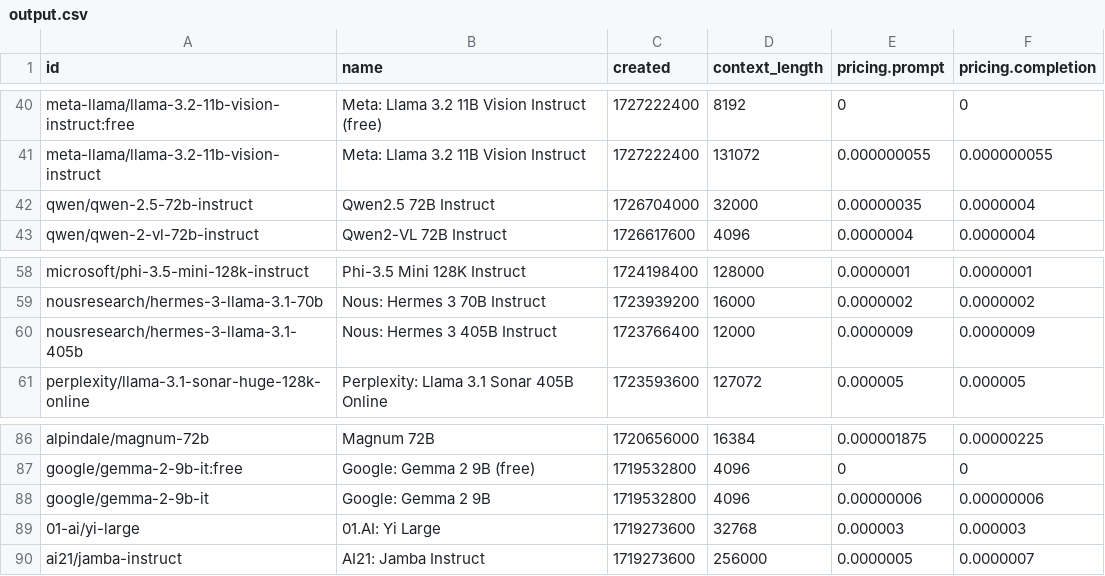
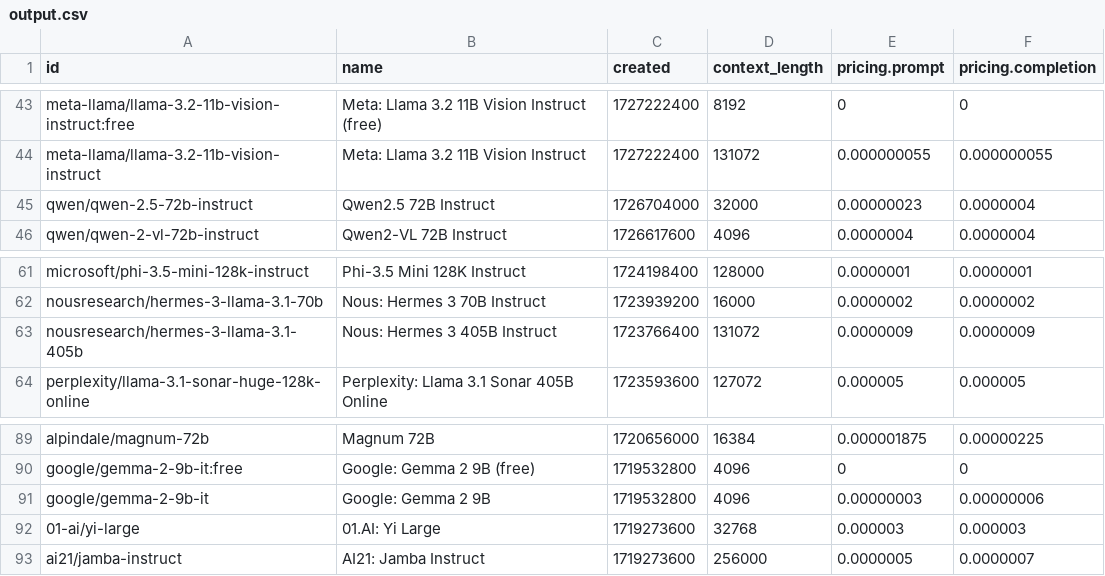
Before and after one commit to jvrck/openrouterlist, a CSV file: data/output.csv, drawn as a sheet; only a part is shown, gaps mark what is left out; the diff covers the shown part only.

```diff
--- a/data/output.csv
+++ b/data/output.csv
@@ -41,3 +44,3 @@ id,name,created,context_length,pricing.prompt,pricing.completion
 "meta-llama/llama-3.2-11b-vision-instruct","Meta: Llama 3.2 11B Vision Instruct",1727222400,131072,"0.000000055","0.000000055"
-"qwen/qwen-2.5-72b-instruct","Qwen2.5 72B Instruct",1726704000,32000,"0.00000035","0.0000004"
+"qwen/qwen-2.5-72b-instruct","Qwen2.5 72B Instruct",1726704000,32000,"0.00000023","0.0000004"
 "qwen/qwen-2-vl-72b-instruct","Qwen2-VL 72B Instruct",1726617600,4096,"0.0000004","0.0000004"
@@ -59,3 +62,3 @@ id,name,created,context_length,pricing.prompt,pricing.completion
 "nousresearch/hermes-3-llama-3.1-70b","Nous: Hermes 3 70B Instruct",1723939200,16000,"0.0000002","0.0000002"
-"nousresearch/hermes-3-llama-3.1-405b","Nous: Hermes 3 405B Instruct",1723766400,12000,"0.0000009","0.0000009"
+"nousresearch/hermes-3-llama-3.1-405b","Nous: Hermes 3 405B Instruct",1723766400,131072,"0.0000009","0.0000009"
 "perplexity/llama-3.1-sonar-huge-128k-online","Perplexity: Llama 3.1 Sonar 405B Online",1723593600,127072,"0.000005","0.000005"
@@ -87,3 +90,3 @@ id,name,created,context_length,pricing.prompt,pricing.completion
 "google/gemma-2-9b-it:free","Google: Gemma 2 9B (free)",1719532800,4096,"0","0"
-"google/gemma-2-9b-it","Google: Gemma 2 9B",1719532800,4096,"0.00000006","0.00000006"
+"google/gemma-2-9b-it","Google: Gemma 2 9B",1719532800,4096,"0.00000003","0.00000006"
 "01-ai/yi-large","01.AI: Yi Large",1719273600,32768,"0.000003","0.000003"
```
Also changed, not shown: 3 added rows and 8 edited cells elsewhere in this file, 2 other files.
